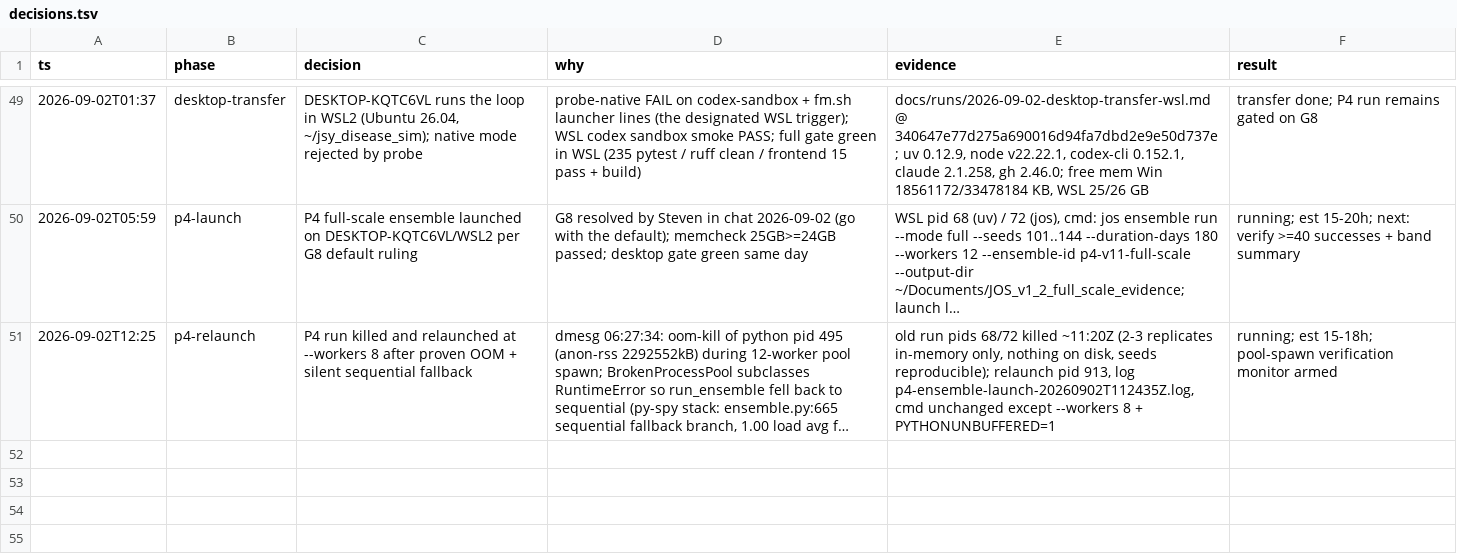
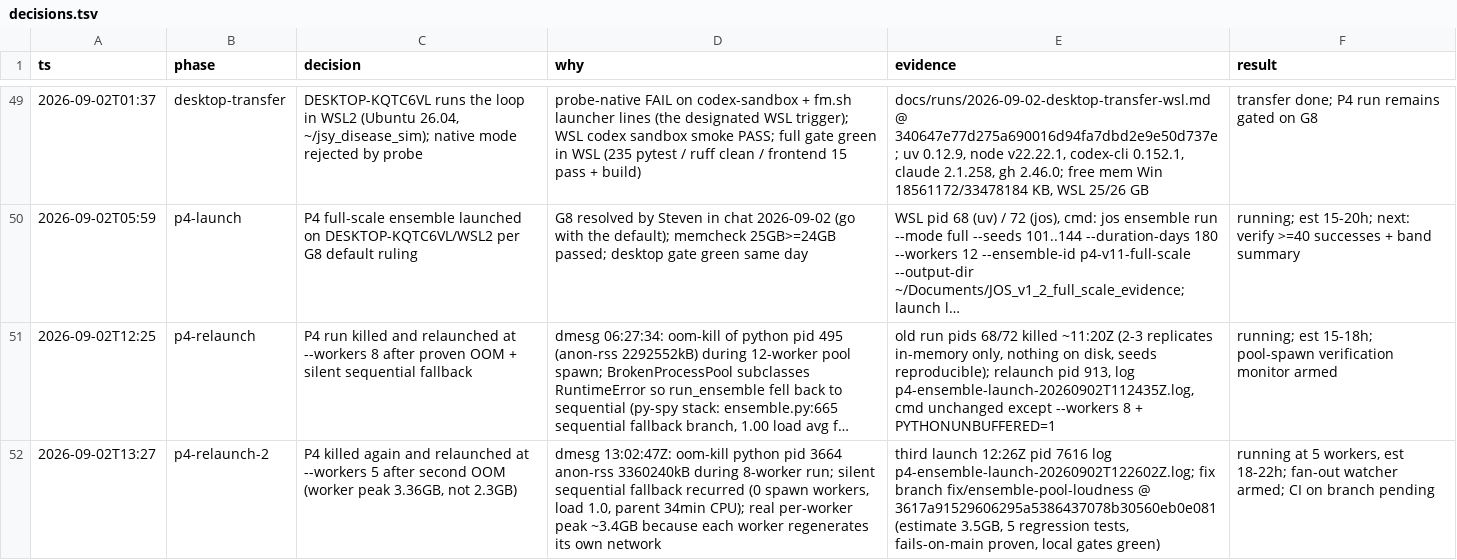
Before and after one commit to stev004/jsy_disease_sim, a TSV file: .claude/decisions.tsv, drawn as a sheet; only a part is shown, gaps mark what is left out; long unchanged cells end in …; the diff names each change by its address in the sheet, - before the commit and + after, or states it on an @@ line.

Commit message:
trail: p4-relaunch-2 — P4 killed again and relaunched at --workers 5 after second O

```diff
--- a/.claude/decisions.tsv
+++ b/.claude/decisions.tsv
+row 52: 2026-09-02T13:27 | p4-relaunch-2 | P4 killed again and relaunched at --workers 5 after second OOM (worker peak 3.36GB, not 2.3GB) | dmesg 13:02:47Z: oom-kill python pid 3664 anon-rss 3360240kB during 8-worker run; silent sequential fallback recurred (0 spawn workers, load 1.0, parent 34min CPU); real per-worker peak ~3.4GB because each worker regenerates its own network | third launch 12:26Z pid 7616 log p4-ensemble-launch-20260902T122602Z.log; fix branch fix/ensemble-pool-loudness @ 3617a91529606295a5386437078b30560eb0e081 (estimate 3.5GB, 5 regression tests, fails-on-main proven, local gates green) | running at 5 workers, est 18-22h; fan-out watcher armed; CI on branch pending
```
